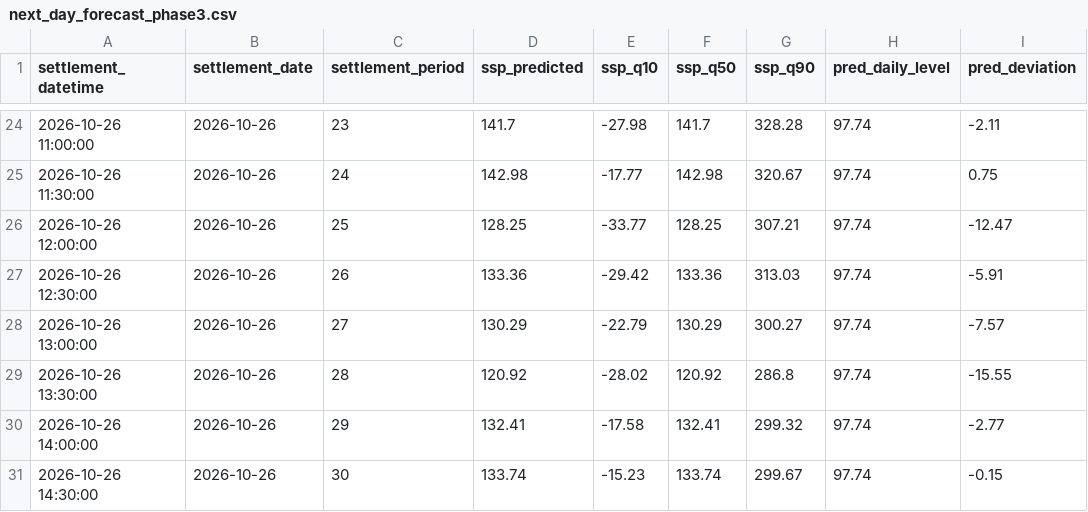
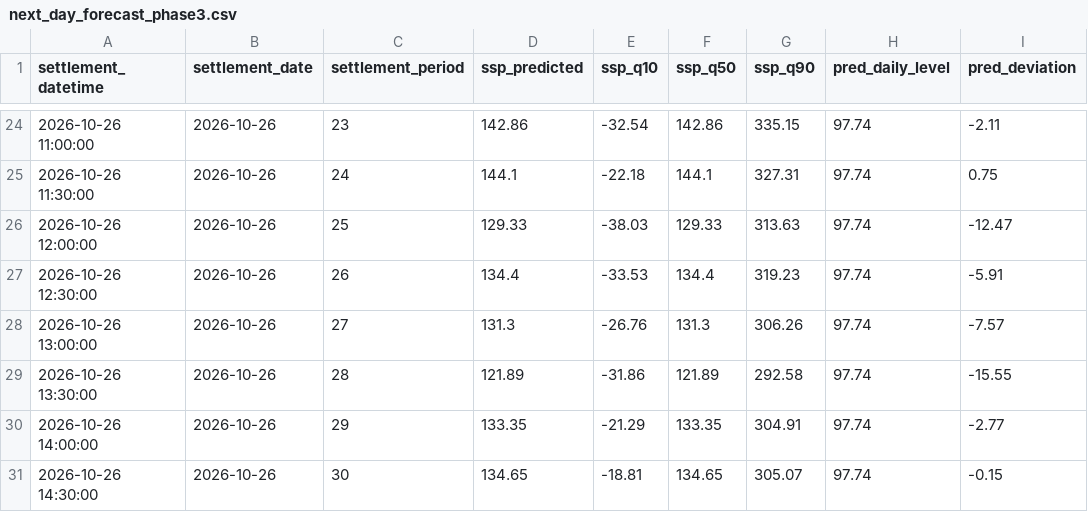
Before and after one commit to liudi23/uk-system-price-forecast, a CSV file: model_assets/next_day_forecast_phase3.csv, drawn as a sheet; only a part is shown, gaps mark what is left out; the diff covers the shown part only; the diff names each change by its address in the sheet, - before the commit and + after, or states it on an @@ line.

```diff
--- a/model_assets/next_day_forecast_phase3.csv
+++ b/model_assets/next_day_forecast_phase3.csv
-D24 (ssp_predicted): 141.7
+D24 (ssp_predicted): 142.86
-E24 (ssp_q10): -27.98
+E24 (ssp_q10): -32.54
-F24 (ssp_q50): 141.7
+F24 (ssp_q50): 142.86
-G24 (ssp_q90): 328.28
+G24 (ssp_q90): 335.15
-D25 (ssp_predicted): 142.98
+D25 (ssp_predicted): 144.1
-E25 (ssp_q10): -17.77
+E25 (ssp_q10): -22.18
-F25 (ssp_q50): 142.98
+F25 (ssp_q50): 144.1
-G25 (ssp_q90): 320.67
+G25 (ssp_q90): 327.31
-D26 (ssp_predicted): 128.25
+D26 (ssp_predicted): 129.33
-E26 (ssp_q10): -33.77
+E26 (ssp_q10): -38.03
-F26 (ssp_q50): 128.25
+F26 (ssp_q50): 129.33
-G26 (ssp_q90): 307.21
+G26 (ssp_q90): 313.63
-D27 (ssp_predicted): 133.36
+D27 (ssp_predicted): 134.4
-E27 (ssp_q10): -29.42
+E27 (ssp_q10): -33.53
-F27 (ssp_q50): 133.36
+F27 (ssp_q50): 134.4
-G27 (ssp_q90): 313.03
+G27 (ssp_q90): 319.23
-D28 (ssp_predicted): 130.29
+D28 (ssp_predicted): 131.3
-E28 (ssp_q10): -22.79
+E28 (ssp_q10): -26.76
-F28 (ssp_q50): 130.29
+F28 (ssp_q50): 131.3
-G28 (ssp_q90): 300.27
+G28 (ssp_q90): 306.26
-D29 (ssp_predicted): 120.92
+D29 (ssp_predicted): 121.89
-E29 (ssp_q10): -28.02
+E29 (ssp_q10): -31.86
-F29 (ssp_q50): 120.92
+F29 (ssp_q50): 121.89
-G29 (ssp_q90): 286.8
+G29 (ssp_q90): 292.58
-D30 (ssp_predicted): 132.41
+D30 (ssp_predicted): 133.35
-E30 (ssp_q10): -17.58
+E30 (ssp_q10): -21.29
-F30 (ssp_q50): 132.41
+F30 (ssp_q50): 133.35
-G30 (ssp_q90): 299.32
+G30 (ssp_q90): 304.91
-D31 (ssp_predicted): 133.74
+D31 (ssp_predicted): 134.65
-E31 (ssp_q10): -15.23
+E31 (ssp_q10): -18.81
-F31 (ssp_q50): 133.74
+F31 (ssp_q50): 134.65
-G31 (ssp_q90): 299.67
+G31 (ssp_q90): 305.07
```
Also changed, not shown: 104 edited cells elsewhere in this file, 1 other file.
